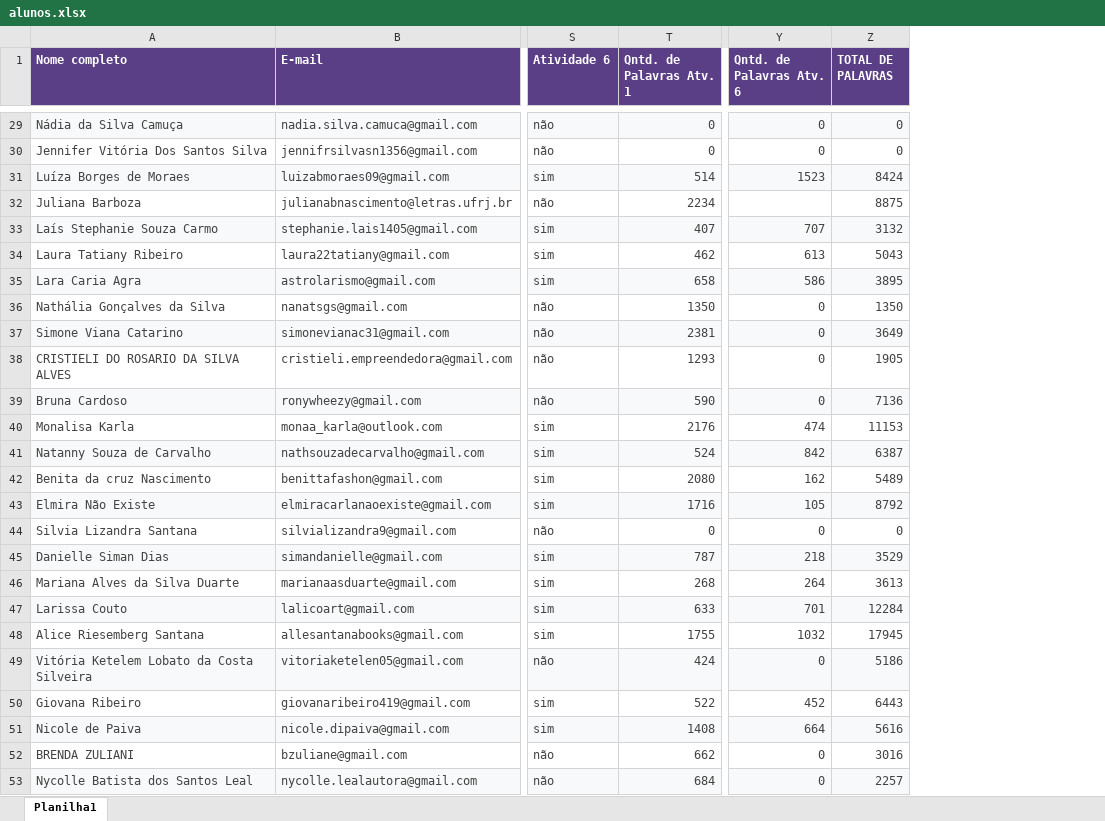
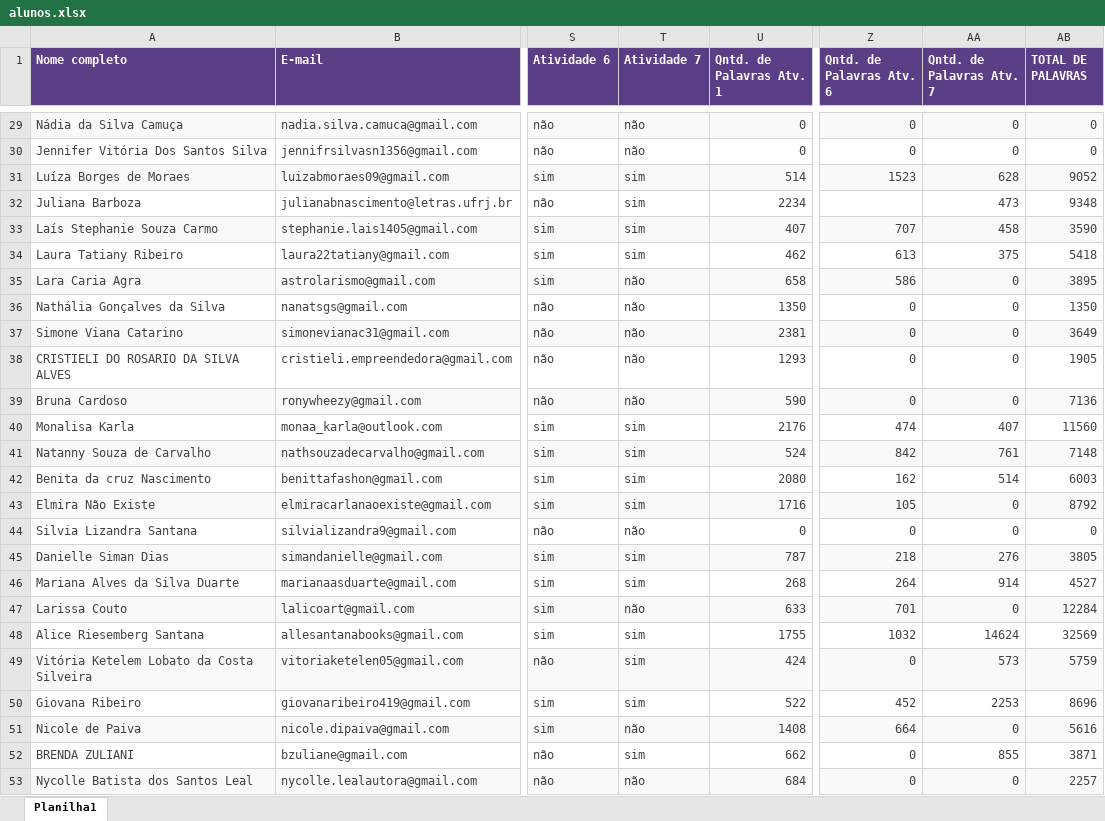
Before and after one commit to leticialair/latelie_de_verao, an Excel workbook: alunos.xlsx, sheet Planilha1, drawn as a sheet; only a part is shown, gaps mark what is left out; values as stored, in another font and other column widths than the file's, no borders; addresses are those after the commit; the diff covers the shown part only; the diff names each change by its address in the sheet, - before the commit and + after, or states it on an @@ line.

```diff
--- a/alunos.xlsx (sheet Planilha1)
+++ b/alunos.xlsx (sheet Planilha1)
+column T (Atividade 7), rows 29-53: não | não | sim | sim | sim | sim | não | não | não | não | não | sim | sim | sim | sim | não | sim | sim | não | sim | sim | sim | não | sim | não
+column AA (Qntd. de Palavras Atv. 7), rows 29-53: 0 | 0 | 628 | 473 | 458 | 375 | 0 | 0 | 0 | 0 | 0 | 407 | 761 | 514 | 0 | 0 | 276 | 914 | 0 | 14624 | 573 | 2253 | 0 | 855 | 0
-AB31 (TOTAL DE PALAVRAS): 8424
+AB31 (TOTAL DE PALAVRAS): 9052
-AB32 (TOTAL DE PALAVRAS): 8875
+AB32 (TOTAL DE PALAVRAS): 9348
-AB33 (TOTAL DE PALAVRAS): 3132
+AB33 (TOTAL DE PALAVRAS): 3590
-AB34 (TOTAL DE PALAVRAS): 5043
+AB34 (TOTAL DE PALAVRAS): 5418
-AB40 (TOTAL DE PALAVRAS): 11153
+AB40 (TOTAL DE PALAVRAS): 11560
-AB41 (TOTAL DE PALAVRAS): 6387
+AB41 (TOTAL DE PALAVRAS): 7148
-AB42 (TOTAL DE PALAVRAS): 5489
+AB42 (TOTAL DE PALAVRAS): 6003
-AB45 (TOTAL DE PALAVRAS): 3529
+AB45 (TOTAL DE PALAVRAS): 3805
-AB46 (TOTAL DE PALAVRAS): 3613
+AB46 (TOTAL DE PALAVRAS): 4527
-AB48 (TOTAL DE PALAVRAS): 17945
+AB48 (TOTAL DE PALAVRAS): 32569
-AB49 (TOTAL DE PALAVRAS): 5186
+AB49 (TOTAL DE PALAVRAS): 5759
-AB50 (TOTAL DE PALAVRAS): 6443
+AB50 (TOTAL DE PALAVRAS): 8696
-AB52 (TOTAL DE PALAVRAS): 3016
+AB52 (TOTAL DE PALAVRAS): 3871
```
Also changed, not shown: 17 edited cells elsewhere in this sheet, 18 other files.
